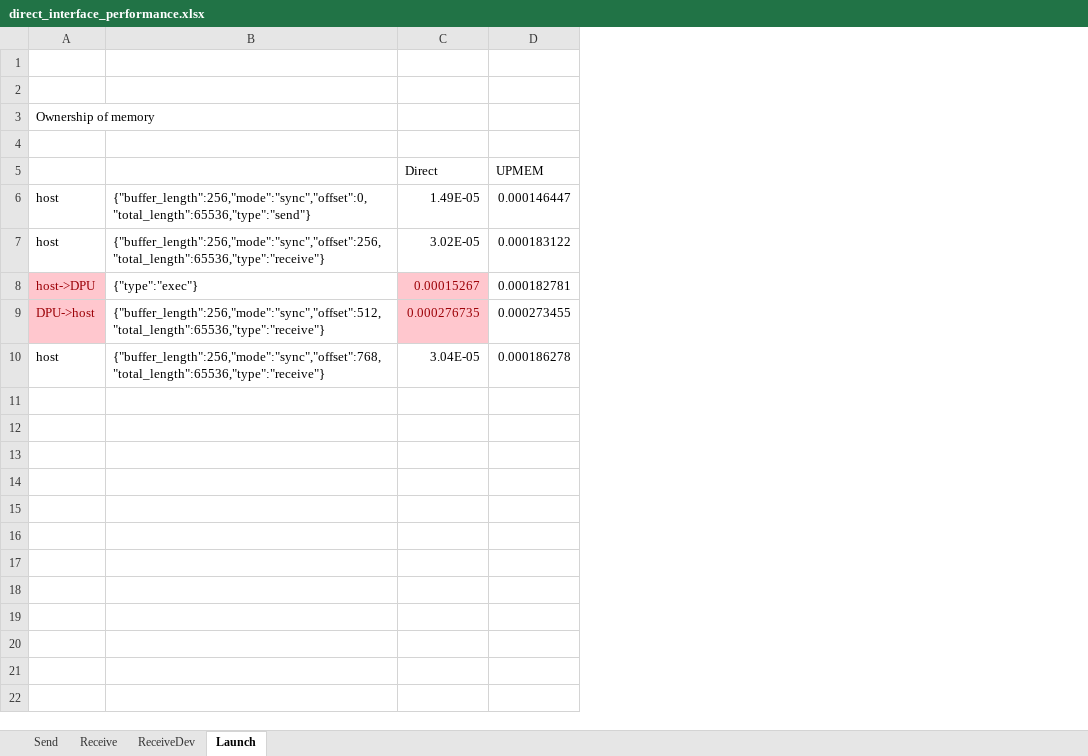
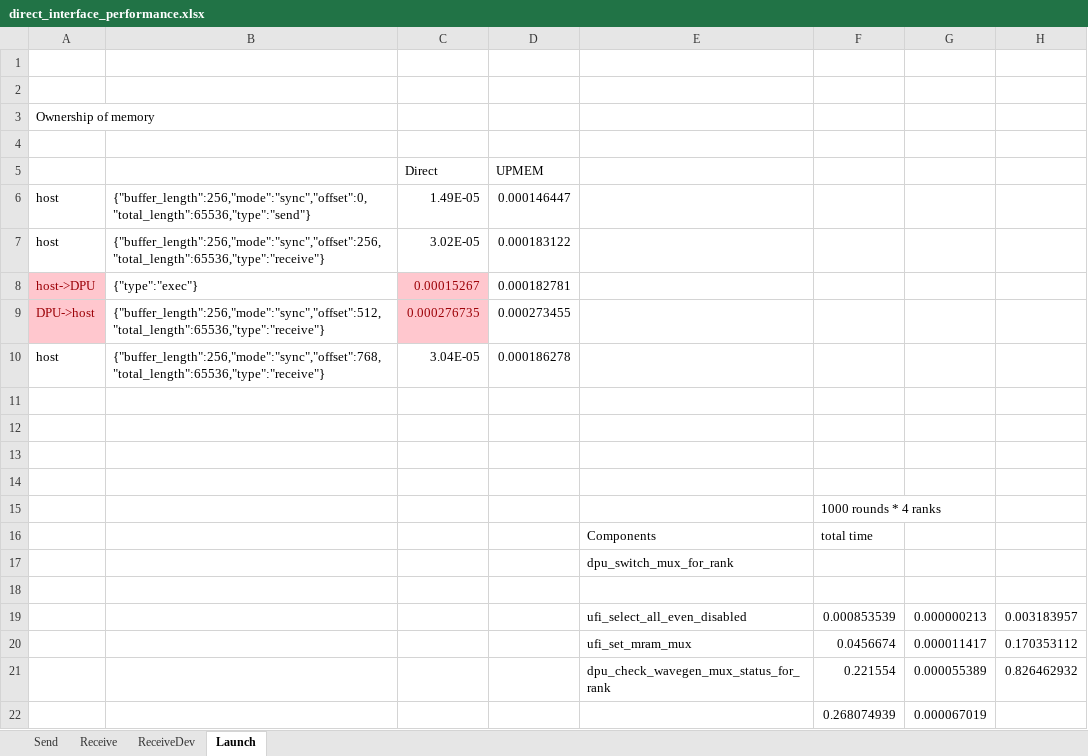
Before and after one commit to Loremkang/upmem_communication_performance_test, an Excel workbook: direct_interface_performance.xlsx, sheet Launch, drawn as a sheet; values as stored, in another font and other column widths than the file's, no borders; the diff names each change by its address in the sheet, - before the commit and + after, or states it on an @@ line.

Commit message:
a working version with launch analysis.

```diff
--- a/direct_interface_performance.xlsx (sheet Launch)
+++ b/direct_interface_performance.xlsx (sheet Launch)
+column E, empty
+column F, empty
+column G, empty
+column H, empty
+row 11: (empty)
+row 12: (empty)
+row 13: (empty)
+row 14: (empty)
+row 15:  |  |  |  |  | 1000 rounds * 4 ranks
+row 16:  |  |  |  | Components | total time
+row 17:  |  |  |  | dpu_switch_mux_for_rank
+row 18: (empty)
+row 19:  |  |  |  | ufi_select_all_even_disabled | 0.000853539 | 0.000000213 | 0.003183957
+row 20:  |  |  |  | ufi_set_mram_mux | 0.0456674 | 0.000011417 | 0.170353112
+row 21:  |  |  |  | dpu_check_wavegen_mux_status_for_rank | 0.221554 | 0.000055389 | 0.826462932
+row 22:  |  |  |  |  | 0.268074939 | 0.000067019
```
Also changed, not shown: 24 other files.
